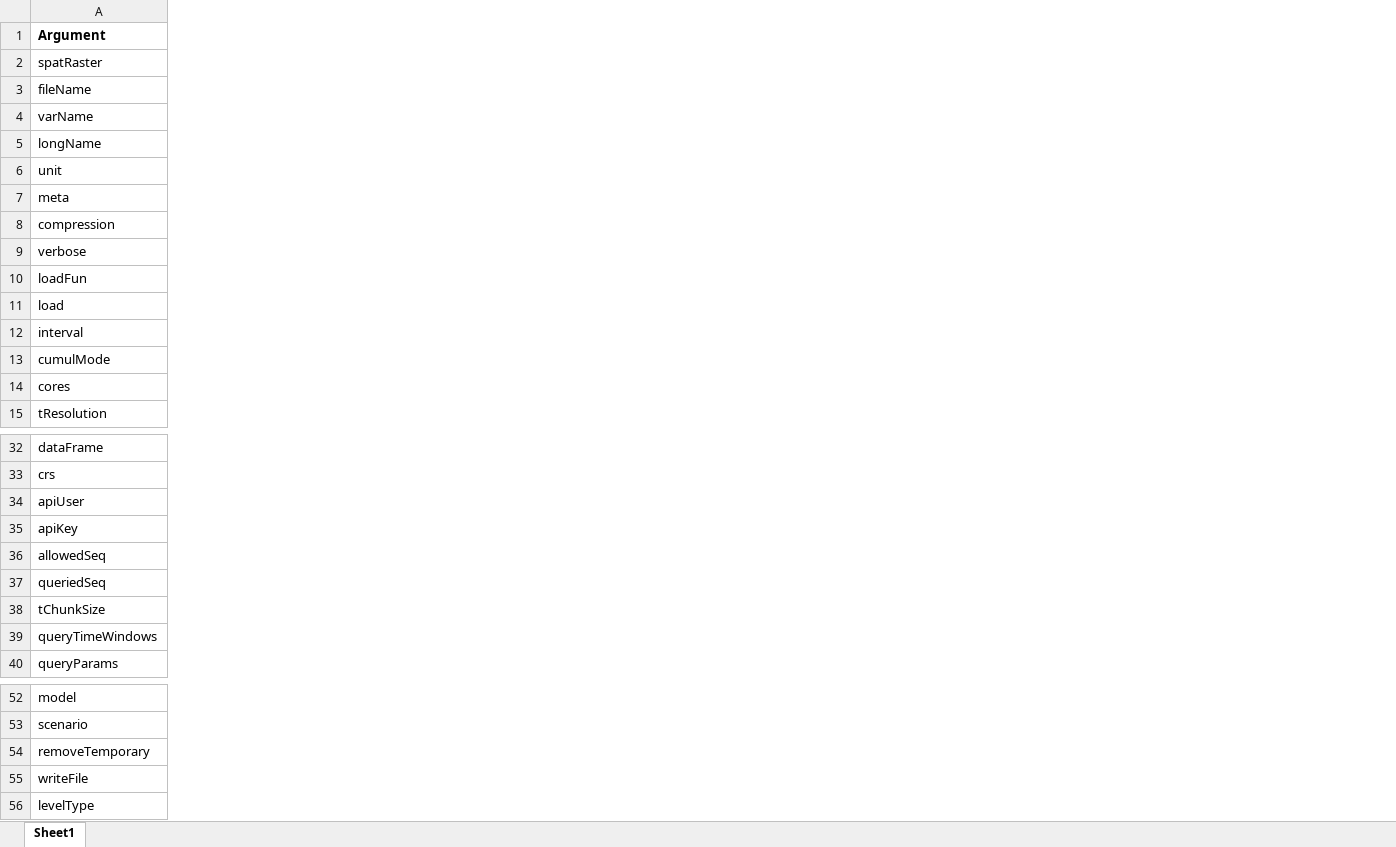
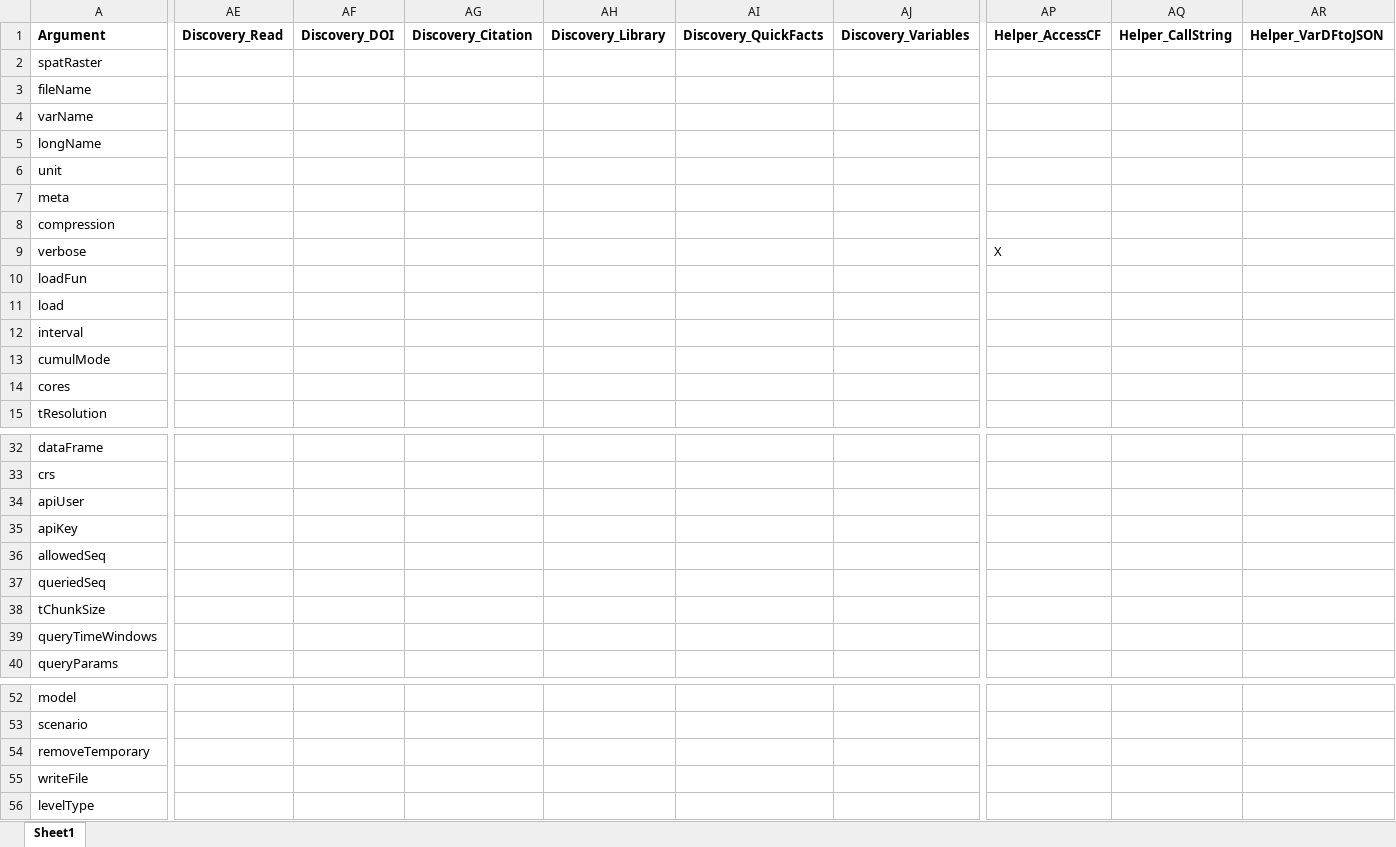
Before and after one commit to Clim-Hub/ClimHub, an Excel workbook: .github/ArgumentUsage.xlsx, sheet Sheet1, drawn as a sheet; only a part is shown, gaps mark what is left out; values as stored, in another font and other column widths than the file's, no borders; the diff covers the shown part only; the diff names each change by its address in the sheet, - before the commit and + after, or states it on an @@ line.

```diff
--- a/.github/ArgumentUsage.xlsx (sheet Sheet1)
+++ b/.github/ArgumentUsage.xlsx (sheet Sheet1)
+column AE (Discovery_Read), empty
+column AF (Discovery_DOI), empty
+column AG (Discovery_Citation), empty
+column AH (Discovery_Library), empty
+column AI (Discovery_QuickFacts), empty
+column AJ (Discovery_Variables), empty
+column AP (Helper_AccessCF), row 9: X
+column AQ (Helper_CallString), empty
+column AR (Helper_VarDFtoJSON), empty
```
Also changed, not shown: 11 added rows and 17 edited cells elsewhere in this sheet, 2 other files.
